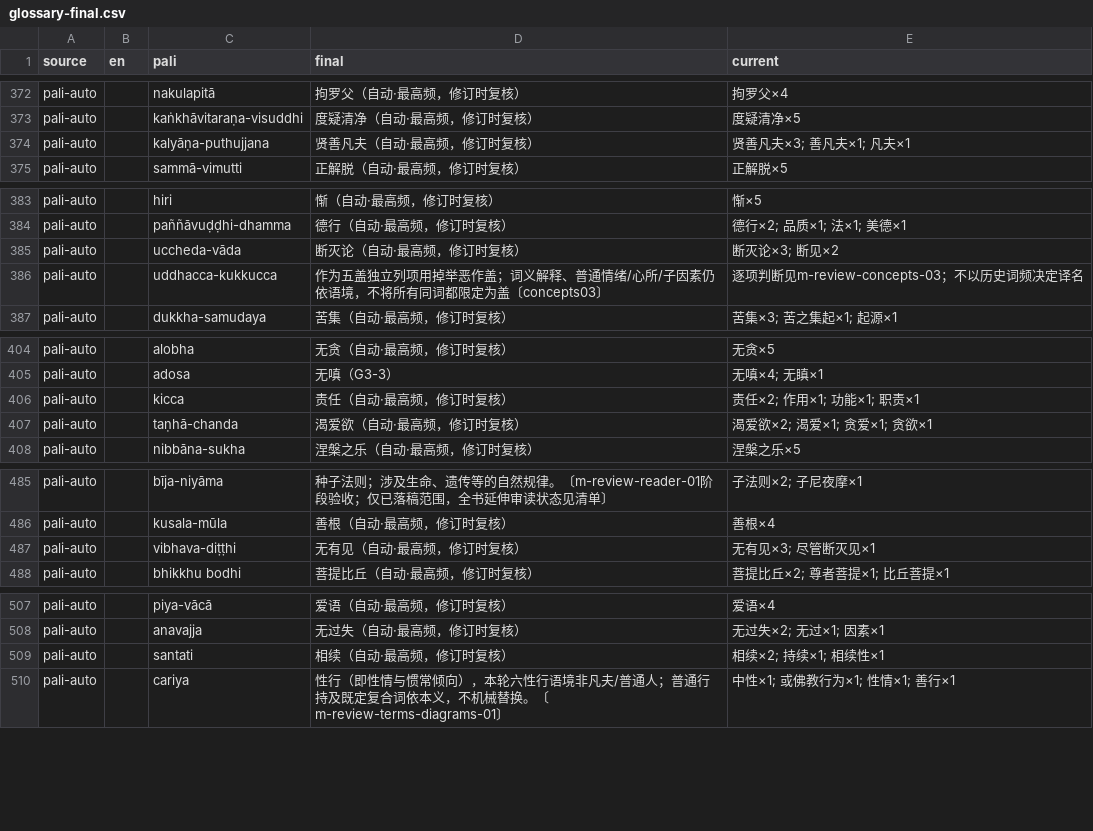
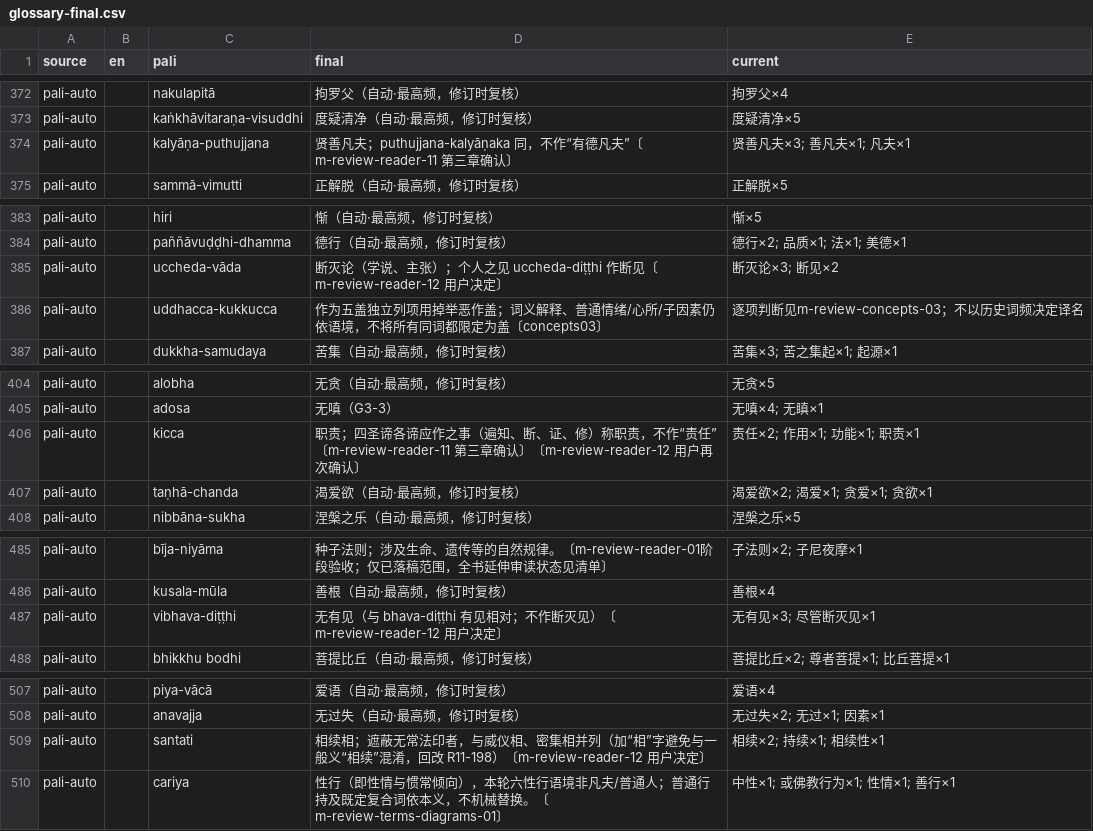
Before and after one commit to true-dhamma/true-dhamma.github.io, a CSV file: _buddhadhamma/reader-kit/glossary-final.csv, drawn as a sheet; only a part is shown, gaps mark what is left out; the diff covers the shown part only.

```diff
--- a/_buddhadhamma/reader-kit/glossary-final.csv
+++ b/_buddhadhamma/reader-kit/glossary-final.csv
@@ -373,3 +373,3 @@ pali-auto,,nakulapitā,拘罗父（自动·最高频，修订时复核）,拘罗
 pali-auto,,kaṅkhāvitaraṇa-visuddhi,度疑清净（自动·最高频，修订时复核）,度疑清净×5
-pali-auto,,kalyāṇa-puthujjana,贤善凡夫（自动·最高频，修订时复核）,贤善凡夫×3; 善凡夫×1; 凡夫×1
+pali-auto,,kalyāṇa-puthujjana,贤善凡夫；puthujjana-kalyāṇaka 同，不作“有德凡夫”〔m-review-reader-11 第三章确认〕,贤善凡夫×3; 善凡夫×1; 凡夫×1
 pali-auto,,sammā-vimutti,正解脱（自动·最高频，修订时复核）,正解脱×5
@@ -384,3 +384,3 @@ pali-auto,,hiri,惭（自动·最高频，修订时复核）,惭×5
 pali-auto,,paññāvuḍḍhi-dhamma,德行（自动·最高频，修订时复核）,德行×2; 品质×1; 法×1; 美德×1
-pali-auto,,uccheda-vāda,断灭论（自动·最高频，修订时复核）,断灭论×3; 断见×2
+pali-auto,,uccheda-vāda,断灭论（学说、主张）；个人之见 uccheda-diṭṭhi 作断见〔m-review-reader-12 用户决定〕,断灭论×3; 断见×2
 pali-auto,,uddhacca-kukkucca,作为五盖独立列项用掉举恶作盖；词义解释、普通情绪/心所/子因素仍依语境，不将所有同词都限定为盖〔concepts03〕,逐项判断见m-review-concepts-03；不以历史词频决定译名
@@ -405,3 +405,3 @@ pali-auto,,alobha,无贪（自动·最高频，修订时复核）,无贪×5
 pali-auto,,adosa,无嗔（G3-3）,无嗔×4; 无瞋×1
-pali-auto,,kicca,责任（自动·最高频，修订时复核）,责任×2; 作用×1; 功能×1; 职责×1
+pali-auto,,kicca,职责；四圣谛各谛应作之事（遍知、断、证、修）称职责，不作“责任”〔m-review-reader-11 第三章确认〕〔m-review-reader-12 用户再次确认〕,责任×2; 作用×1; 功能×1; 职责×1
 pali-auto,,taṇhā-chanda,渴爱欲（自动·最高频，修订时复核）,渴爱欲×2; 渴爱×1; 贪爱×1; 贪欲×1
@@ -486,3 +486,3 @@ pali-auto,,bīja-niyāma,种子法则；涉及生命、遗传等的自然规律
 pali-auto,,kusala-mūla,善根（自动·最高频，修订时复核）,善根×4
-pali-auto,,vibhava-diṭṭhi,无有见（自动·最高频，修订时复核）,无有见×3; 尽管断灭见×1
+pali-auto,,vibhava-diṭṭhi,无有见（与 bhava-diṭṭhi 有见相对；不作断灭见）〔m-review-reader-12 用户决定〕,无有见×3; 尽管断灭见×1
 pali-auto,,bhikkhu bodhi,菩提比丘（自动·最高频，修订时复核）,菩提比丘×2; 尊者菩提×1; 比丘菩提×1
@@ -508,3 +508,3 @@ pali-auto,,piya-vācā,爱语（自动·最高频，修订时复核）,爱语×4
 pali-auto,,anavajja,无过失（自动·最高频，修订时复核）,无过失×2; 无过×1; 因素×1
-pali-auto,,santati,相续（自动·最高频，修订时复核）,相续×2; 持续×1; 相续性×1
+pali-auto,,santati,相续相；遮蔽无常法印者，与威仪相、密集相并列（加“相”字避免与一般义“相续”混淆，回改 R11-198）〔m-review-reader-12 用户决定〕,相续×2; 持续×1; 相续性×1
 pali-auto,,cariya,性行（即性情与惯常倾向），本轮六性行语境非凡夫/普通人；普通行持及既定复合词依本义，不机械替换。〔m-review-terms-diagrams-01〕,中性×1; 或佛教行为×1; 性情×1; 善行×1
```
Also changed, not shown: 23 added rows and 9 edited cells elsewhere in this file, 38 other files.
